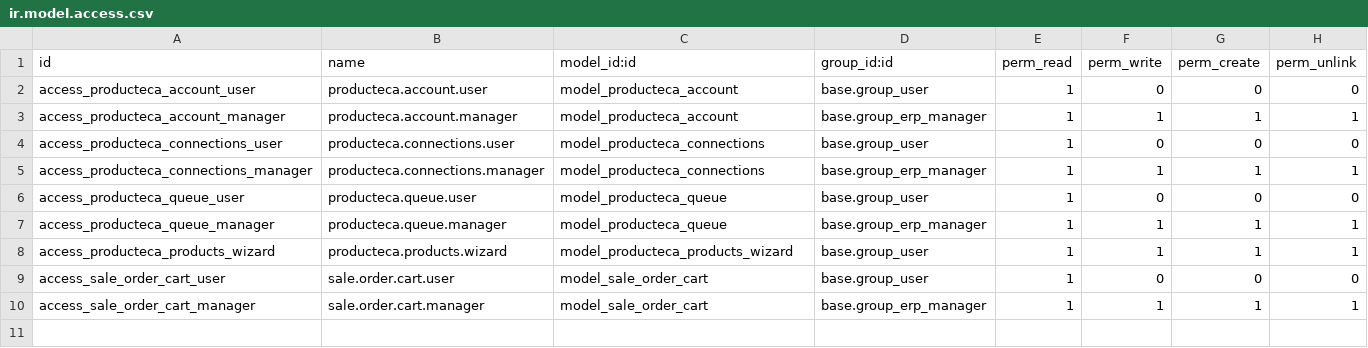
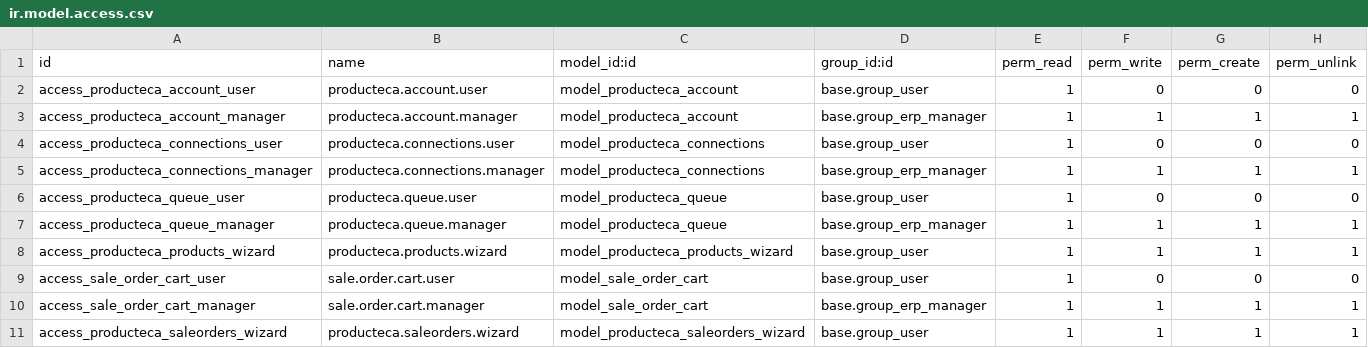
Before and after one commit to ChromaAgency/odoo_producteca_connector, a CSV file: producteca_connector/security/ir.model.access.csv, drawn as a sheet; the diff names each change by its address in the sheet, - before the commit and + after, or states it on an @@ line.

Commit message:
refactor(producteca_connector): improve order processing and model structure
- Rename `producteca_account_config.py` to `producteca_account.py` for clarity
- Add `get_orders_from_last_days` field to allow dynamic order retrieval
- Update `enqueue_last_7_days_orders_from_producteca` to `enqueue_last_x_days_orders_from_producteca` for flexibility
- Optimize URL and header handling in `SearchSalesOrder` class
- Enhance `SaleOrder` model with `producteca_shipment_data` field
- Improve error handling and logging across multiple models
- Add context handling to avoid unnecessary updates during queue processing

```diff
--- a/producteca_connector/security/ir.model.access.csv
+++ b/producteca_connector/security/ir.model.access.csv
+row 11: access_producteca_saleorders_wizard | producteca.saleorders.wizard | model_producteca_saleorders_wizard | base.group_user | 1 | 1 | 1 | 1
```
Also changed, not shown: 10 other files.
